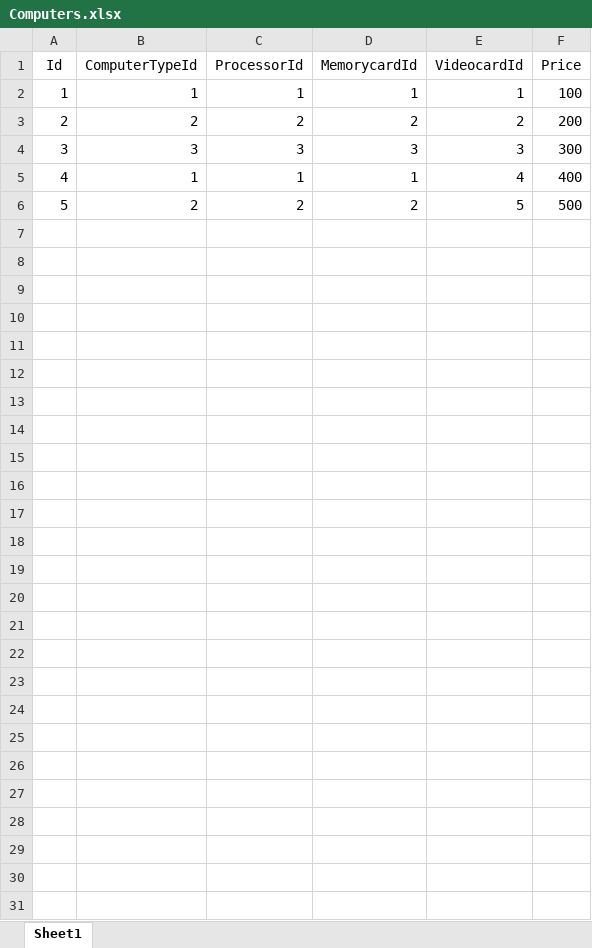
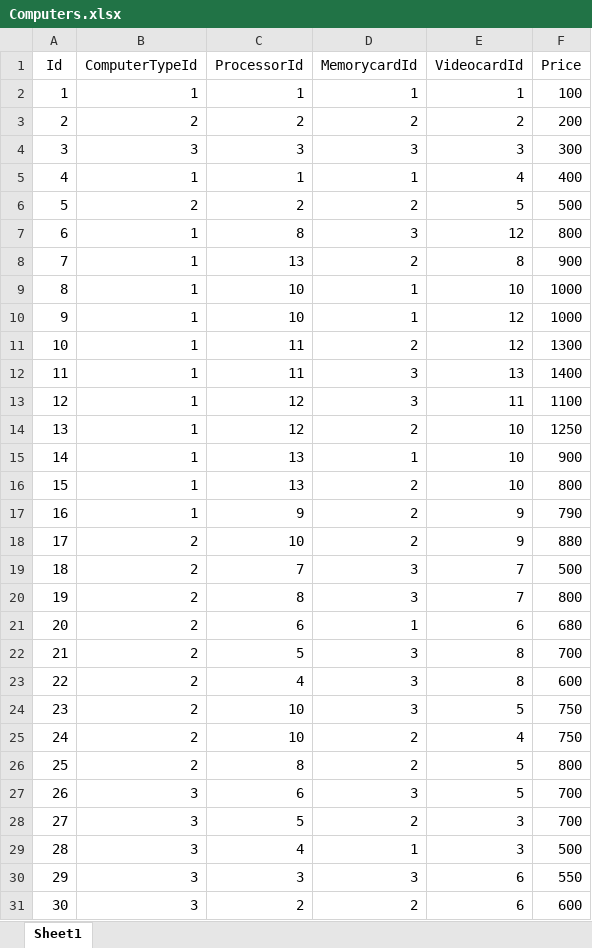
Before and after one commit to KirilVelichkov/ComputersFactory, an Excel workbook: Excel/Computers.xlsx, sheet Sheet1, drawn as a sheet; values as stored, in another font and other column widths than the file's, no borders; the diff names each change by its address in the sheet, - before the commit and + after, or states it on an @@ line.

```diff
--- a/Excel/Computers.xlsx (sheet Sheet1)
+++ b/Excel/Computers.xlsx (sheet Sheet1)
+row 7: 6 | 1 | 8 | 3 | 12 | 800
+row 8: 7 | 1 | 13 | 2 | 8 | 900
+row 9: 8 | 1 | 10 | 1 | 10 | 1000
+row 10: 9 | 1 | 10 | 1 | 12 | 1000
+row 11: 10 | 1 | 11 | 2 | 12 | 1300
+row 12: 11 | 1 | 11 | 3 | 13 | 1400
+row 13: 12 | 1 | 12 | 3 | 11 | 1100
+row 14: 13 | 1 | 12 | 2 | 10 | 1250
+row 15: 14 | 1 | 13 | 1 | 10 | 900
+row 16: 15 | 1 | 13 | 2 | 10 | 800
+row 17: 16 | 1 | 9 | 2 | 9 | 790
+row 18: 17 | 2 | 10 | 2 | 9 | 880
+row 19: 18 | 2 | 7 | 3 | 7 | 500
+row 20: 19 | 2 | 8 | 3 | 7 | 800
+row 21: 20 | 2 | 6 | 1 | 6 | 680
+row 22: 21 | 2 | 5 | 3 | 8 | 700
+row 23: 22 | 2 | 4 | 3 | 8 | 600
+row 24: 23 | 2 | 10 | 3 | 5 | 750
+row 25: 24 | 2 | 10 | 2 | 4 | 750
+row 26: 25 | 2 | 8 | 2 | 5 | 800
+row 27: 26 | 3 | 6 | 3 | 5 | 700
+row 28: 27 | 3 | 5 | 2 | 3 | 700
+row 29: 28 | 3 | 4 | 1 | 3 | 500
+row 30: 29 | 3 | 3 | 3 | 6 | 550
+row 31: 30 | 3 | 2 | 2 | 6 | 600
```
Also changed, not shown: Excel/Manufacturers.xlsx, Excel/Processors.xlsx, 2 other files.
